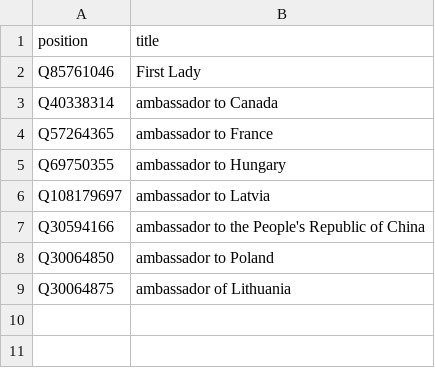
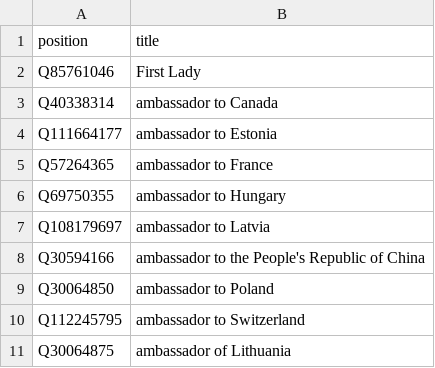
Before and after one commit to every-politician-scrapers/lithuania, a CSV file: wikidata/xtra-positions.csv, drawn as a sheet.

Commit message:
add more ambassadorial positions

```diff
--- a/wikidata/xtra-positions.csv
+++ b/wikidata/xtra-positions.csv
@@ -3,2 +3,3 @@ Q85761046,First Lady
 Q40338314,ambassador to Canada
+Q111664177,ambassador to Estonia
 Q57264365,ambassador to France
@@ -8,2 +9,3 @@ Q30594166,ambassador to the People's Republic of China
 Q30064850,ambassador to Poland
+Q112245795,ambassador to Switzerland
 Q30064875,ambassador of Lithuania
```
